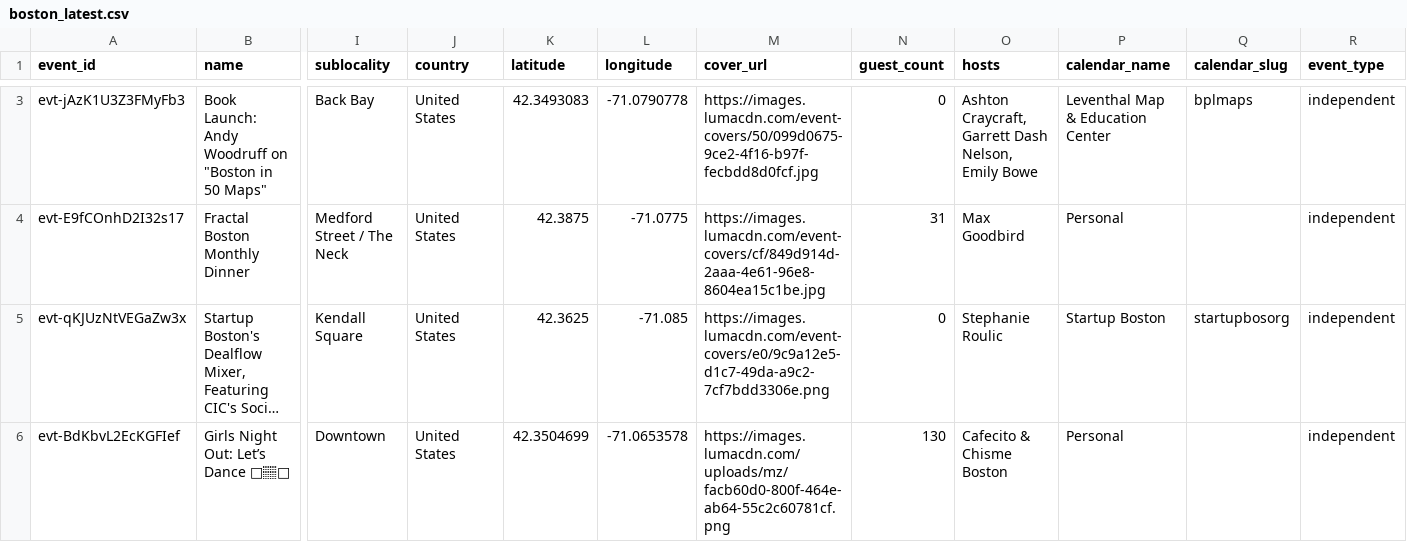
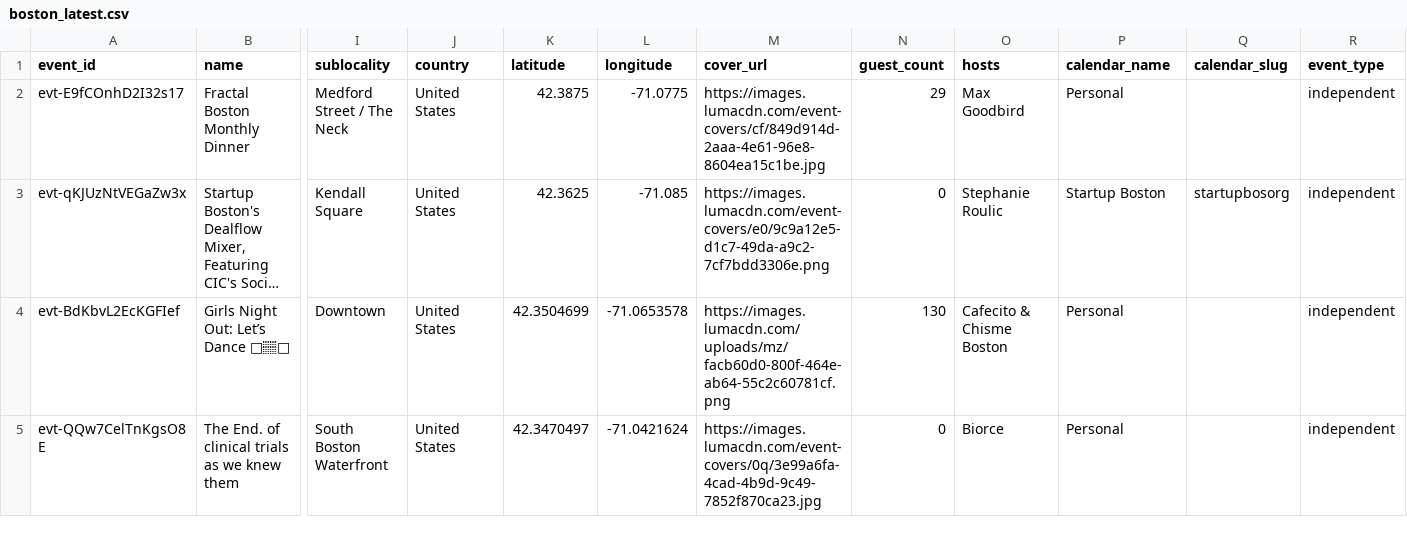
Before and after one commit to himanshusaleria/luma-explore, a CSV file: data/boston_latest.csv, drawn as a sheet; only a part is shown, gaps mark what is left out; the shorter side is filled out with more unchanged rows; long unchanged cells end in …; removed rows and columns are numbered as before the commit, all else as after; rows hold the shown columns only; the diff covers the shown part only; the diff names each change by its address in the sheet, - before the commit and + after, or states it on an @@ line.

```diff
--- a/data/boston_latest.csv
+++ b/data/boston_latest.csv
-row 3: evt-jAzK1U3Z3FMyFb3 | Book Launch: Andy Woodruff on "Boston in 50 Maps" | Back Bay | United States | 42.3493083 | -71.0790778 | https://images.lumacdn.com/event-covers/50/099d0675-9ce2-4f16-b97f-fecbdd8d0fcf.jpg | 0 | Ashton Craycraft, Garrett Dash Nelson, Emily Bowe | Leventhal Map & Education Center | bplmaps | independent
-N2 (guest_count): 31
+N2 (guest_count): 29
```
Also changed, not shown: 1 removed row, 1 moved row and 3 edited cells elsewhere in this file, data/bengaluru_latest.csv, data/new-delhi_latest.csv, 9 other files.
